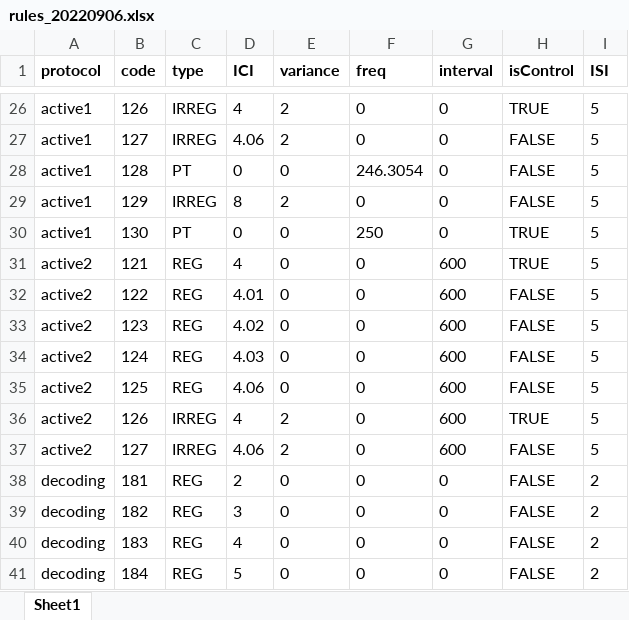
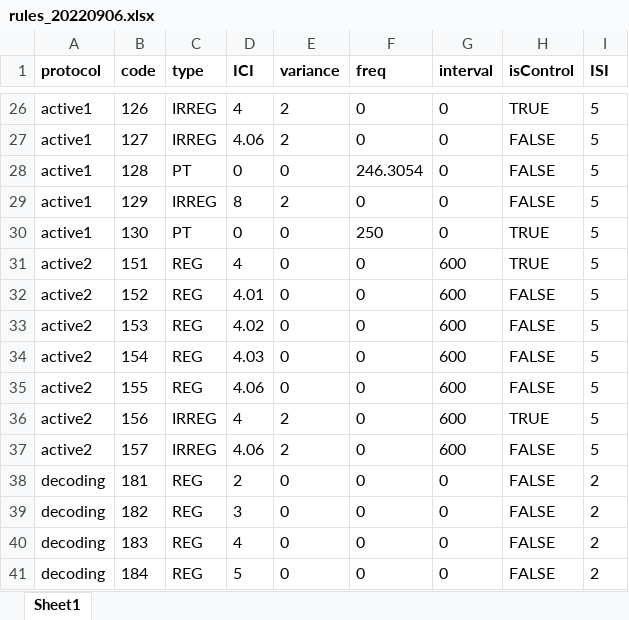
Before and after one commit to TOMORI233/EEGProcess, an Excel workbook: rules/rules_20220906.xlsx, sheet Sheet1, drawn as a sheet; only a part is shown, gaps mark what is left out; values as stored, in another font and other column widths than the file's, no borders; the diff names each change by its address in the sheet, - before the commit and + after, or states it on an @@ line.

```diff
--- a/rules/rules_20220906.xlsx (sheet Sheet1)
+++ b/rules/rules_20220906.xlsx (sheet Sheet1)
-B31 (code): 121
+B31 (code): 151
-B32 (code): 122
+B32 (code): 152
-B33 (code): 123
+B33 (code): 153
-B34 (code): 124
+B34 (code): 154
-B35 (code): 125
+B35 (code): 155
-B36 (code): 126
+B36 (code): 156
-B37 (code): 127
+B37 (code): 157
```
Also changed, not shown: 10 other files.
